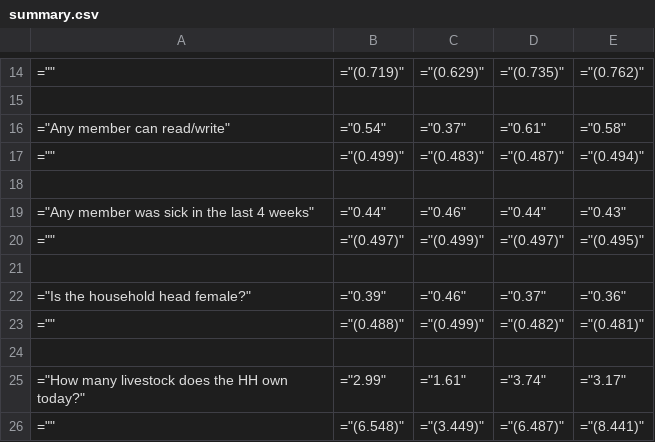
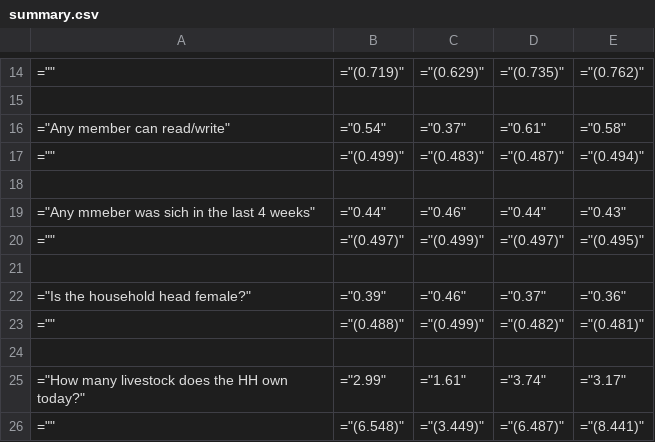
Before and after one commit to niharikasatish/rrf24_training_niha, a CSV file: Stata/Outputs/summary.csv, drawn as a sheet; only a part is shown, gaps mark what is left out.

```diff
--- a/Stata/Outputs/summary.csv
+++ b/Stata/Outputs/summary.csv
@@ -18,3 +18,3 @@
 
-="Any member was sick in the last 4 weeks",="0.44",="0.46",="0.44",="0.43"
+="Any mmeber was sich in the last 4 weeks",="0.44",="0.46",="0.44",="0.43"
 ="",="(0.497)",="(0.499)",="(0.497)",="(0.495)"
```
Also changed, not shown: Stata/Outputs/TZA_CCT_HH_mem_report.csv, Stata/Outputs/TZA_CCT_HH_report.csv, 4 other files.
